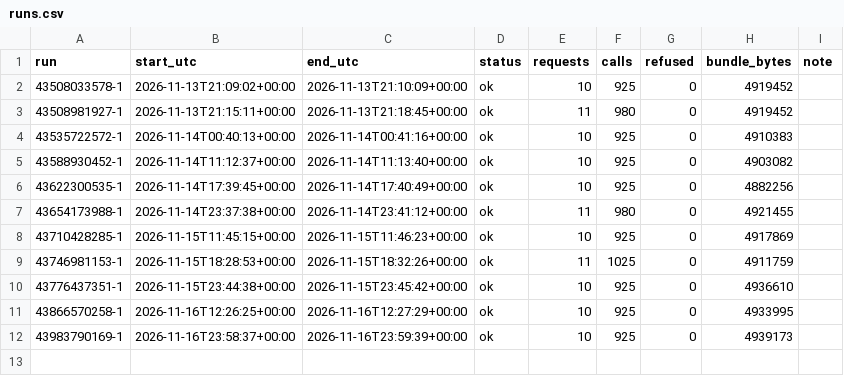
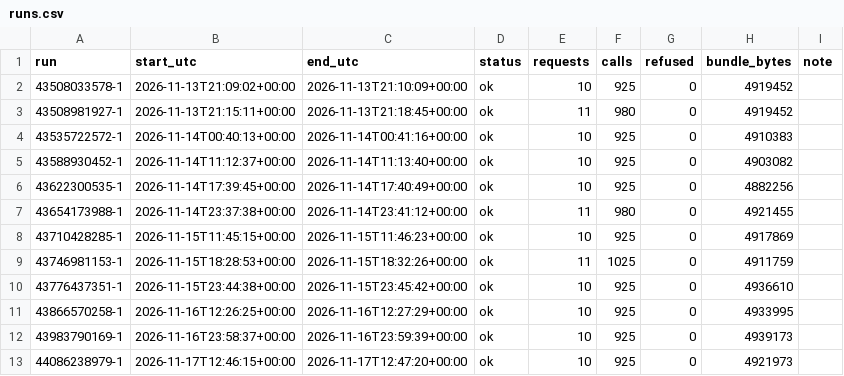
Before and after one commit to Alessandro-Lica/hikebuddy-weather, a CSV file: stats/runs.csv, drawn as a sheet; the diff names each change by its address in the sheet, - before the commit and + after, or states it on an @@ line.

```diff
--- a/stats/runs.csv
+++ b/stats/runs.csv
+row 13: 44086238979-1 | 2026-11-17T12:46:15+00:00 | 2026-11-17T12:47:20+00:00 | ok | 10 | 925 | 0 | 4921973
```
Also changed, not shown: stats/daily.csv, stats/requests.csv.
